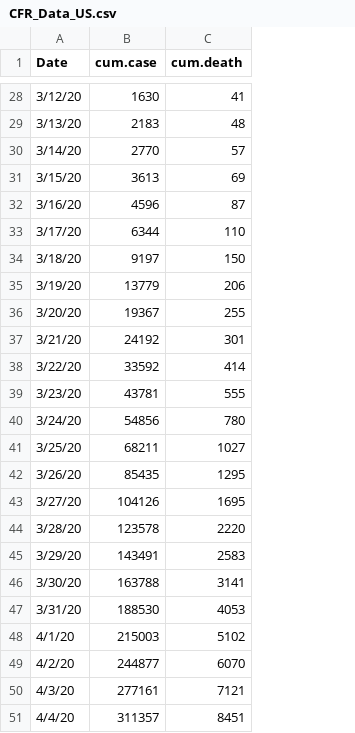
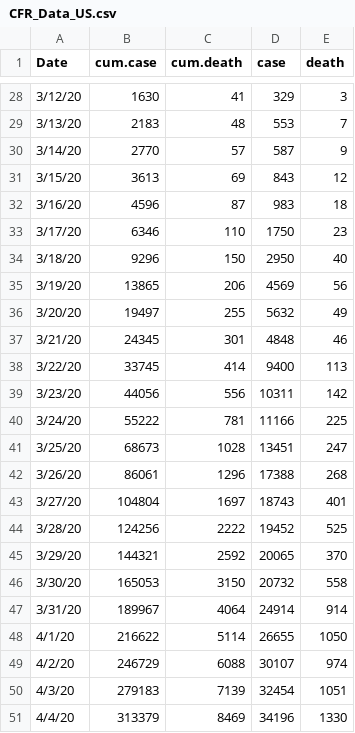
Before and after one commit to Ellie-Abdollahi/CFR-CoViD19, a CSV file: Data/CFR_Data_US.csv, drawn as a sheet; only a part is shown, gaps mark what is left out; the diff covers the shown part only; the diff names each change by its address in the sheet, - before the commit and + after, or states it on an @@ line.

```diff
--- a/Data/CFR_Data_US.csv
+++ b/Data/CFR_Data_US.csv
+column D (case), rows 28-51: 329 | 553 | 587 | 843 | 983 | 1750 | 2950 | 4569 | 5632 | 4848 | 9400 | 10311 | 11166 | 13451 | 17388 | 18743 | 19452 | 20065 | 20732 | 24914 | 26655 | 30107 | 32454 | 34196
+column E (death), rows 28-51: 3 | 7 | 9 | 12 | 18 | 23 | 40 | 56 | 49 | 46 | 113 | 142 | 225 | 247 | 268 | 401 | 525 | 370 | 558 | 914 | 1050 | 974 | 1051 | 1330
-B33 (cum.case): 6344
+B33 (cum.case): 6346
-B34 (cum.case): 9197
+B34 (cum.case): 9296
-B35 (cum.case): 13779
+B35 (cum.case): 13865
-B36 (cum.case): 19367
+B36 (cum.case): 19497
-B37 (cum.case): 24192
+B37 (cum.case): 24345
-B38 (cum.case): 33592
+B38 (cum.case): 33745
-B39 (cum.case): 43781
+B39 (cum.case): 44056
-C39 (cum.death): 555
+C39 (cum.death): 556
-B40 (cum.case): 54856
+B40 (cum.case): 55222
-C40 (cum.death): 780
+C40 (cum.death): 781
-B41 (cum.case): 68211
+B41 (cum.case): 68673
-C41 (cum.death): 1027
+C41 (cum.death): 1028
-B42 (cum.case): 85435
+B42 (cum.case): 86061
-C42 (cum.death): 1295
+C42 (cum.death): 1296
-B43 (cum.case): 104126
+B43 (cum.case): 104804
-C43 (cum.death): 1695
+C43 (cum.death): 1697
-B44 (cum.case): 123578
+B44 (cum.case): 124256
-C44 (cum.death): 2220
+C44 (cum.death): 2222
-B45 (cum.case): 143491
+B45 (cum.case): 144321
-C45 (cum.death): 2583
+C45 (cum.death): 2592
-B46 (cum.case): 163788
+B46 (cum.case): 165053
-C46 (cum.death): 3141
+C46 (cum.death): 3150
-B47 (cum.case): 188530
+B47 (cum.case): 189967
-C47 (cum.death): 4053
+C47 (cum.death): 4064
-B48 (cum.case): 215003
+B48 (cum.case): 216622
-C48 (cum.death): 5102
+C48 (cum.death): 5114
-B49 (cum.case): 244877
+B49 (cum.case): 246729
-C49 (cum.death): 6070
+C49 (cum.death): 6088
-B50 (cum.case): 277161
+B50 (cum.case): 279183
-C50 (cum.death): 7121
+C50 (cum.death): 7139
-B51 (cum.case): 311357
+B51 (cum.case): 313379
-C51 (cum.death): 8451
+C51 (cum.death): 8469
```
Also changed, not shown: 5 added rows and 4 edited cells elsewhere in this file, Data/CFR_Data_NY.csv, 1 other file.
